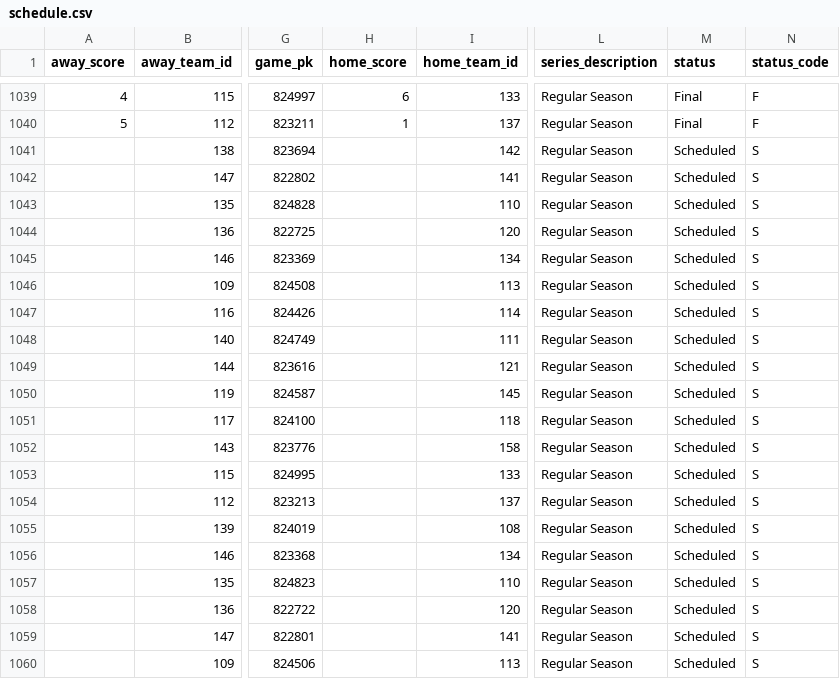
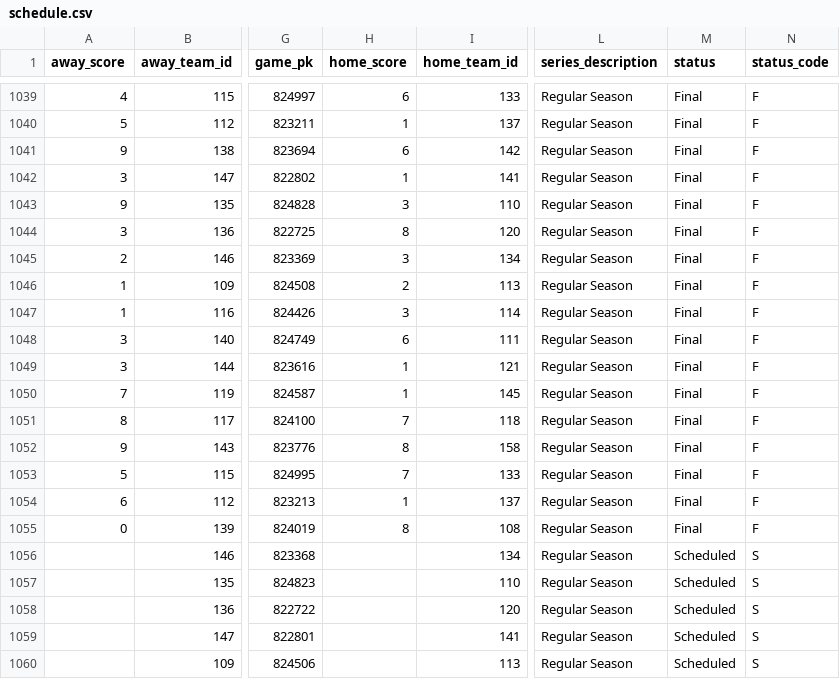
Before and after one commit to fuku8/mlb-data, a CSV file: data/schedule.csv, drawn as a sheet; only a part is shown, gaps mark what is left out; the diff names each change by its address in the sheet, - before the commit and + after, or states it on an @@ line.

```diff
--- a/data/schedule.csv
+++ b/data/schedule.csv
-A1041 (away_score): (empty)
+A1041 (away_score): 9
-H1041 (home_score): (empty)
+H1041 (home_score): 6
-M1041:M1055 (status): Scheduled
+M1041:M1055 (status): Final
-N1041:N1055 (status_code): S
+N1041:N1055 (status_code): F
-A1042 (away_score): (empty)
+A1042 (away_score): 3
-H1042 (home_score): (empty)
+H1042 (home_score): 1
-A1043 (away_score): (empty)
+A1043 (away_score): 9
-H1043 (home_score): (empty)
+H1043 (home_score): 3
-A1044 (away_score): (empty)
+A1044 (away_score): 3
-H1044 (home_score): (empty)
+H1044 (home_score): 8
-A1045 (away_score): (empty)
+A1045 (away_score): 2
-H1045 (home_score): (empty)
+H1045 (home_score): 3
-A1046:A1047 (away_score): (empty)
+A1046:A1047 (away_score): 1
-H1046 (home_score): (empty)
+H1046 (home_score): 2
-H1047 (home_score): (empty)
+H1047 (home_score): 3
-A1048:A1049 (away_score): (empty)
+A1048:A1049 (away_score): 3
-H1048 (home_score): (empty)
+H1048 (home_score): 6
-H1049:H1050 (home_score): (empty)
+H1049:H1050 (home_score): 1
-A1050 (away_score): (empty)
+A1050 (away_score): 7
-A1051 (away_score): (empty)
+A1051 (away_score): 8
-H1051 (home_score): (empty)
+H1051 (home_score): 7
-A1052 (away_score): (empty)
+A1052 (away_score): 9
-H1052 (home_score): (empty)
+H1052 (home_score): 8
-A1053 (away_score): (empty)
+A1053 (away_score): 5
-H1053 (home_score): (empty)
+H1053 (home_score): 7
-A1054 (away_score): (empty)
+A1054 (away_score): 6
-H1054 (home_score): (empty)
+H1054 (home_score): 1
-A1055 (away_score): (empty)
+A1055 (away_score): 0
-H1055 (home_score): (empty)
+H1055 (home_score): 8
```
Also changed, not shown: data/player_fielding.csv, data/player_hitting.csv, 4 other files.
